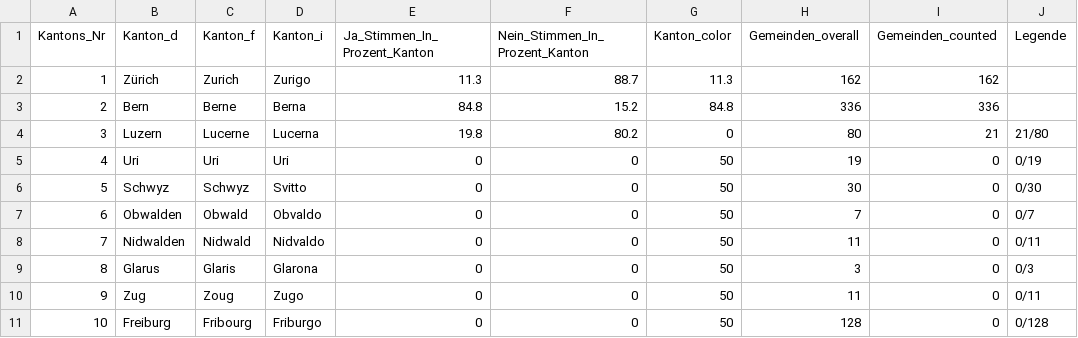
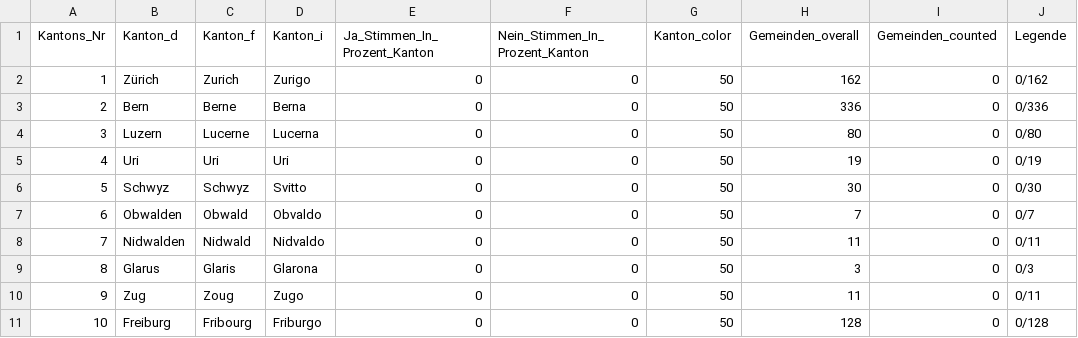
Before and after one commit to vey83/lena_maerz2021, a CSV file: Output/Verhuellungsverbot_dw_kantone.csv, drawn as a sheet; only a part is shown.

```diff
--- a/Output/Verhuellungsverbot_dw_kantone.csv
+++ b/Output/Verhuellungsverbot_dw_kantone.csv
@@ -1,5 +1,5 @@
 "Kantons_Nr","Kanton_d","Kanton_f","Kanton_i","Ja_Stimmen_In_Prozent_Kanton","Nein_Stimmen_In_Prozent_Kanton","Kanton_color","Gemeinden_overall","Gemeinden_counted","Legende"
-1,"Zürich","Zurich","Zurigo",11.3,88.7,11.3,162,162,
-2,"Bern","Berne","Berna",84.8,15.2,84.8,336,336,
-3,"Luzern","Lucerne","Lucerna",19.8,80.2,0,80,21,"21/80"
+1,"Zürich","Zurich","Zurigo",0,0,50,162,0,"0/162"
+2,"Bern","Berne","Berna",0,0,50,336,0,"0/336"
+3,"Luzern","Lucerne","Lucerna",0,0,50,80,0,"0/80"
 4,"Uri","Uri","Uri",0,0,50,19,0,"0/19"
```
Also changed, not shown: Output/E-ID-Gesetz_dw_kantone.csv, Output/Indonesien_dw_kantone.csv, 4 other files.
